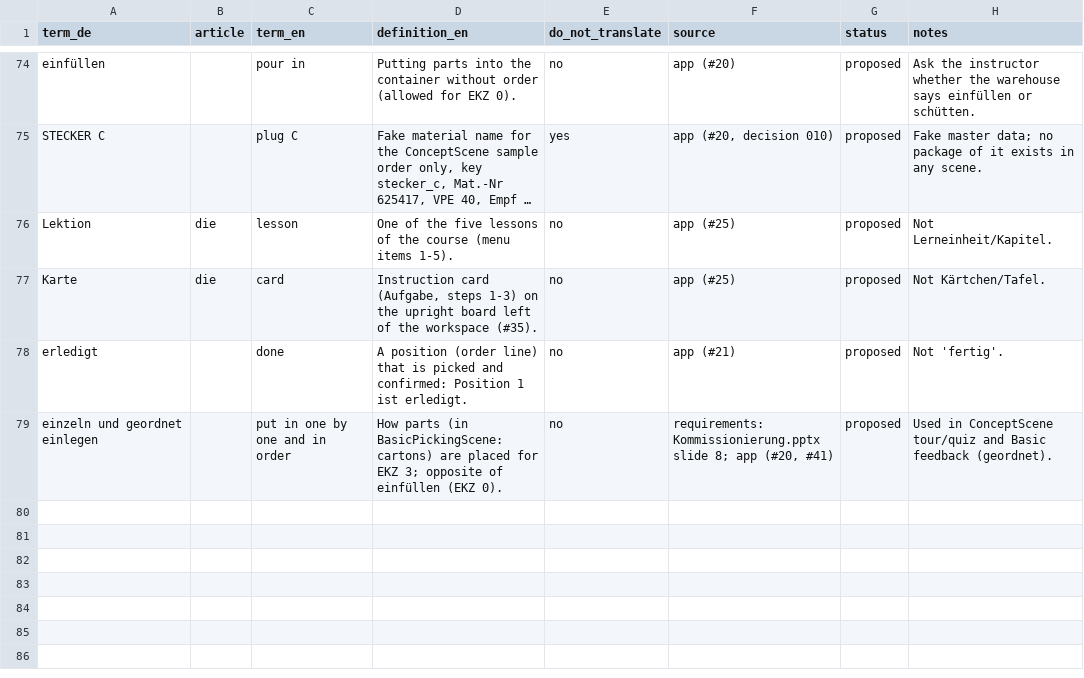
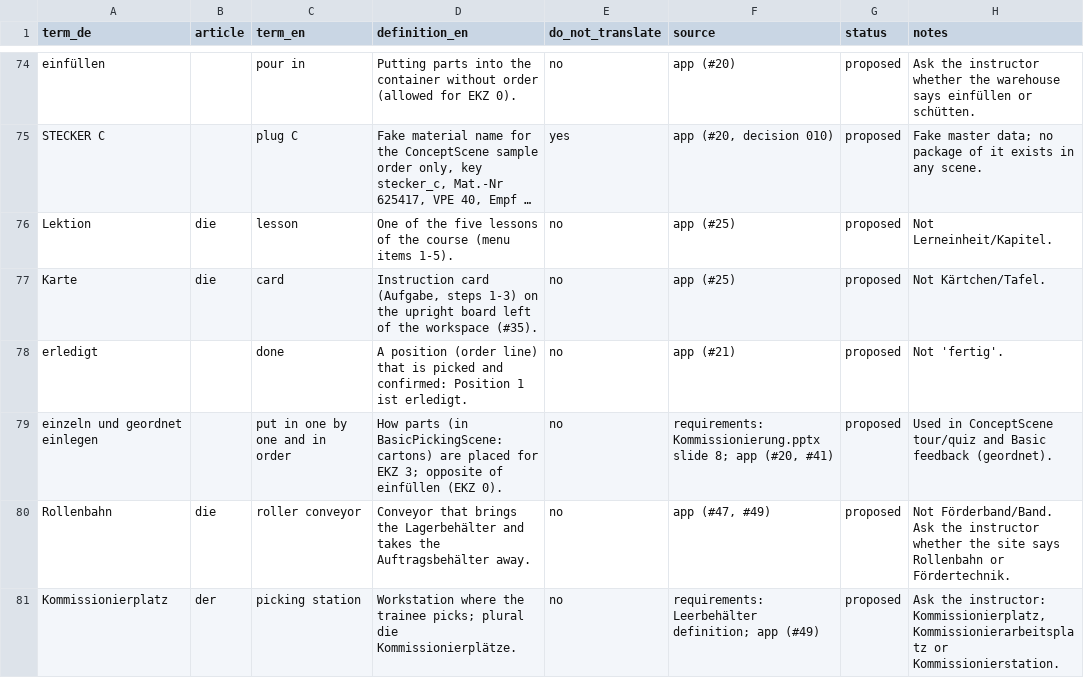
Before and after one commit to ttquynhdo/xrpick-v2, a CSV file: docs/i18n/glossary.csv, drawn as a sheet; only a part is shown, gaps mark what is left out; long unchanged cells end in …; the diff names each change by its address in the sheet, - before the commit and + after, or states it on an @@ line.

```diff
--- a/docs/i18n/glossary.csv
+++ b/docs/i18n/glossary.csv
+row 80: Rollenbahn | die | roller conveyor | Conveyor that brings the Lagerbehälter and takes the Auftragsbehälter away. | no | app (#47, #49) | proposed | Not Förderband/Band. Ask the instructor whether the site says Rollenbahn or Fördertechnik.
+row 81: Kommissionierplatz | der | picking station | Workstation where the trainee picks; plural die Kommissionierplätze. | no | requirements: Leerbehälter definition; app (#49) | proposed | Ask the instructor: Kommissionierplatz, Kommissionierarbeitsplatz or Kommissionierstation.
```
Also changed, not shown: docs/i18n/review-status.csv, docs/i18n/strings-todo.csv, 22 other files.
